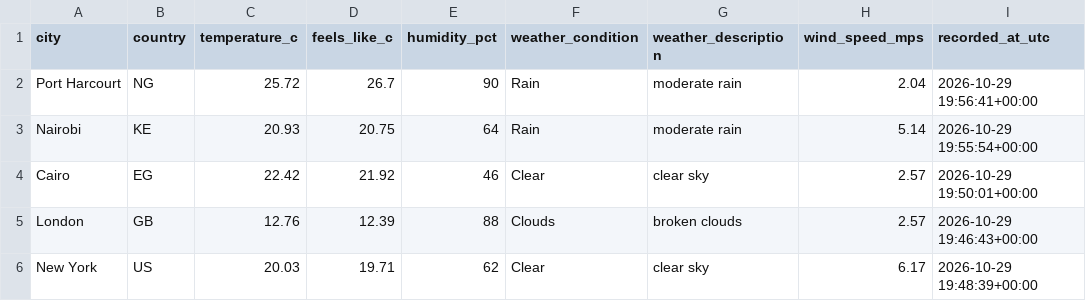
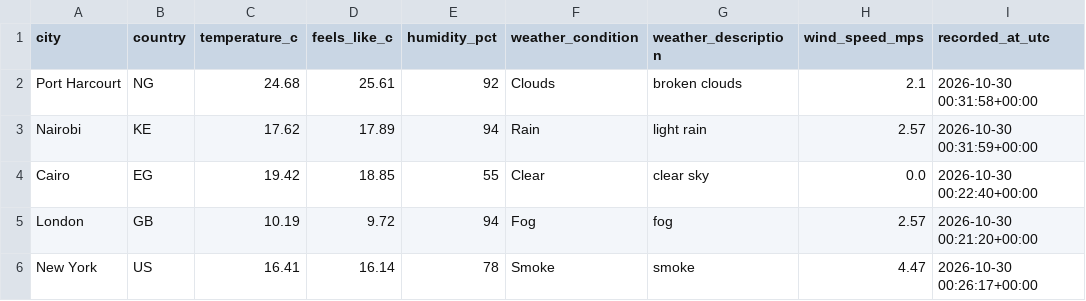
Before and after one commit to Kogbaraburabari/weather-etl-pipeline, a CSV file: data/weather_latest.csv, drawn as a sheet.

```diff
--- a/data/weather_latest.csv
+++ b/data/weather_latest.csv
@@ -1,6 +1,6 @@
 city,country,temperature_c,feels_like_c,humidity_pct,weather_condition,weather_description,wind_speed_mps,recorded_at_utc
-Port Harcourt,NG,25.72,26.7,90,Rain,moderate rain,2.04,2026-10-29 19:56:41+00:00
-Nairobi,KE,20.93,20.75,64,Rain,moderate rain,5.14,2026-10-29 19:55:54+00:00
-Cairo,EG,22.42,21.92,46,Clear,clear sky,2.57,2026-10-29 19:50:01+00:00
-London,GB,12.76,12.39,88,Clouds,broken clouds,2.57,2026-10-29 19:46:43+00:00
-New York,US,20.03,19.71,62,Clear,clear sky,6.17,2026-10-29 19:48:39+00:00
+Port Harcourt,NG,24.68,25.61,92,Clouds,broken clouds,2.1,2026-10-30 00:31:58+00:00
+Nairobi,KE,17.62,17.89,94,Rain,light rain,2.57,2026-10-30 00:31:59+00:00
+Cairo,EG,19.42,18.85,55,Clear,clear sky,0.0,2026-10-30 00:22:40+00:00
+London,GB,10.19,9.72,94,Fog,fog,2.57,2026-10-30 00:21:20+00:00
+New York,US,16.41,16.14,78,Smoke,smoke,4.47,2026-10-30 00:26:17+00:00
```
Also changed, not shown: 1 other file.
